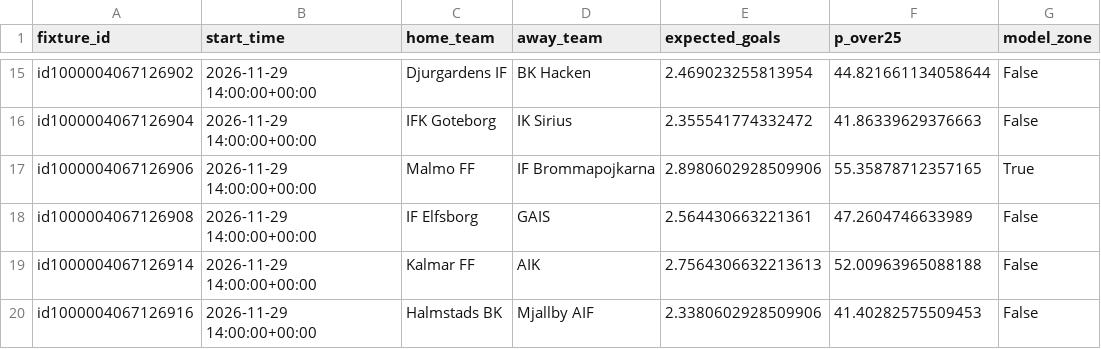
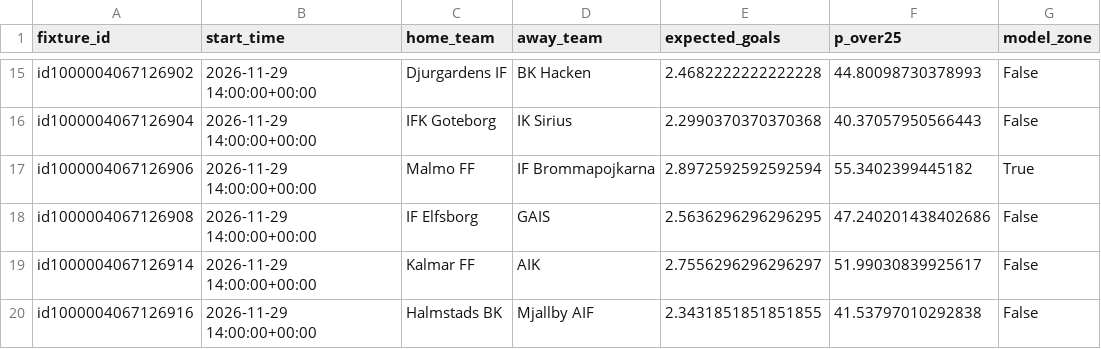
Before and after one commit to sebass80s/allsvenskan-ou25, a CSV file: data/allsvenskan_live_ou25.csv, drawn as a sheet; only a part is shown, gaps mark what is left out; the diff covers the shown part only; the diff names each change by its address in the sheet, - before the commit and + after, or states it on an @@ line.

```diff
--- a/data/allsvenskan_live_ou25.csv
+++ b/data/allsvenskan_live_ou25.csv
-E15 (expected_goals): 2.469023255813954
+E15 (expected_goals): 2.4682222222222228
-F15 (p_over25): 44.821661134058644
+F15 (p_over25): 44.80098730378993
-E16 (expected_goals): 2.355541774332472
+E16 (expected_goals): 2.2990370370370368
-F16 (p_over25): 41.86339629376663
+F16 (p_over25): 40.37057950566443
-E17 (expected_goals): 2.8980602928509906
+E17 (expected_goals): 2.8972592592592594
-F17 (p_over25): 55.35878712357165
+F17 (p_over25): 55.3402399445182
-E18 (expected_goals): 2.564430663221361
+E18 (expected_goals): 2.5636296296296295
-F18 (p_over25): 47.2604746633989
+F18 (p_over25): 47.240201438402686
-E19 (expected_goals): 2.7564306632213613
+E19 (expected_goals): 2.7556296296296297
-F19 (p_over25): 52.00963965088188
+F19 (p_over25): 51.99030839925617
-E20 (expected_goals): 2.3380602928509906
+E20 (expected_goals): 2.3431851851851855
-F20 (p_over25): 41.40282575509453
+F20 (p_over25): 41.53797010292838
```
Also changed, not shown: 31 edited cells elsewhere in this file, data/allsvenskan_live_v2_b.csv.
